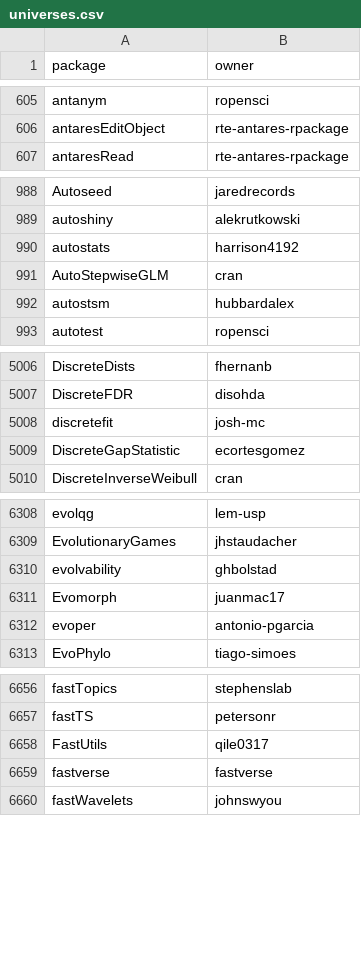
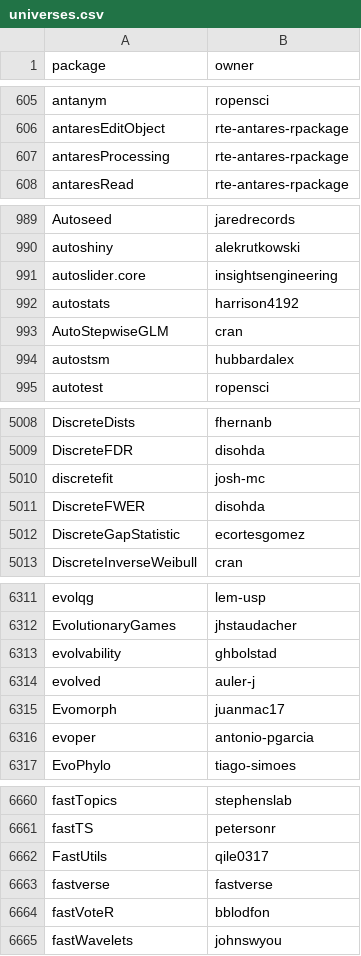
Before and after one commit to r-universe-org/cran-to-git, a CSV file: universes.csv, drawn as a sheet; only a part is shown, gaps mark what is left out; the diff covers the shown part only.

```diff
--- a/universes.csv
+++ b/universes.csv
@@ -606,2 +606,3 @@ antanym,ropensci
 antaresEditObject,rte-antares-rpackage
+antaresProcessing,rte-antares-rpackage
 antaresRead,rte-antares-rpackage
@@ -989,2 +990,3 @@ Autoseed,jaredrecords
 autoshiny,alekrutkowski
+autoslider.core,insightsengineering
 autostats,harrison4192
@@ -5008,2 +5010,3 @@ DiscreteFDR,disohda
 discretefit,josh-mc
+DiscreteFWER,disohda
 DiscreteGapStatistic,ecortesgomez
@@ -6310,2 +6313,3 @@ EvolutionaryGames,jhstaudacher
 evolvability,ghbolstad
+evolved,auler-j
 Evomorph,juanmac17
@@ -6659,2 +6663,3 @@ FastUtils,qile0317
 fastverse,fastverse
+fastVoteR,bblodfon
 fastWavelets,johnswyou
```
Also changed, not shown: 2 added rows and 1 edited cell elsewhere in this file, archived.csv, crantogit.csv, 11 other files.
